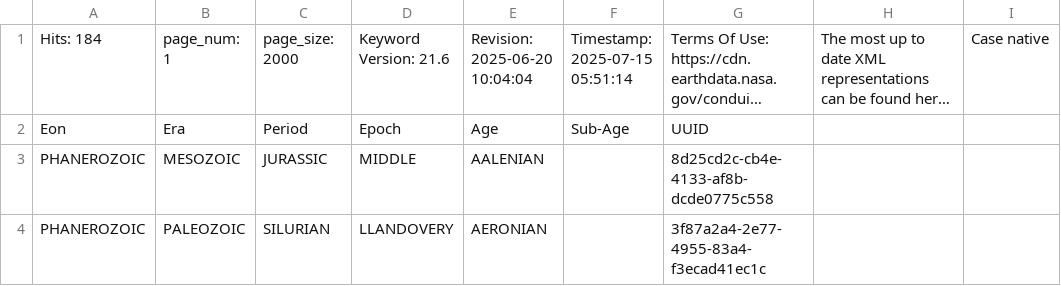
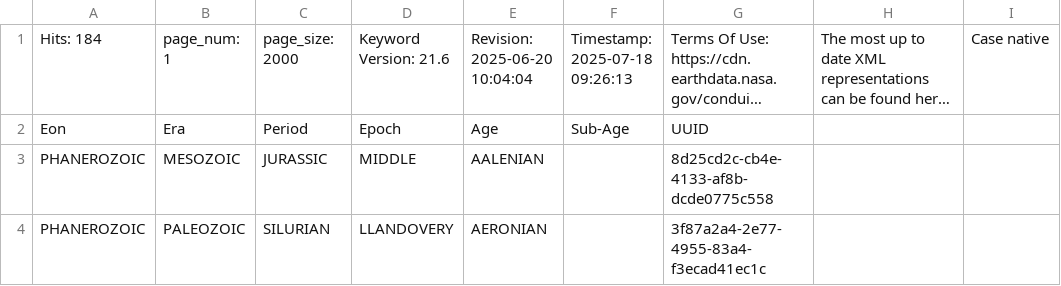
Before and after one commit to NASA-IMPACT/pyQuARC, a CSV file: pyQuARC/schemas/chronounits.csv, drawn as a sheet; only a part is shown; long unchanged cells end in …; the diff names each change by its address in the sheet, - before the commit and + after, or states it on an @@ line.

```diff
--- a/pyQuARC/schemas/chronounits.csv
+++ b/pyQuARC/schemas/chronounits.csv
-F1: Timestamp: 2025-07-15 05:51:14
+F1: Timestamp: 2025-07-18 09:26:13
```
Also changed, not shown: pyQuARC/schemas/MimeType.csv, pyQuARC/schemas/granuledataformat.csv, 18 other files.
